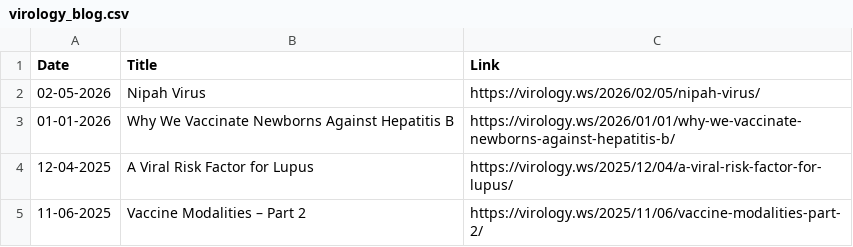
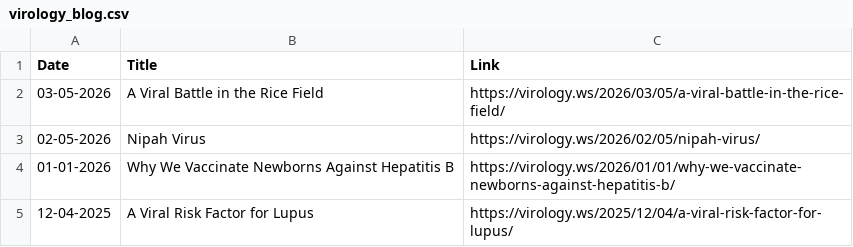
Before and after one commit to bbennett80/virology_blog, a CSV file: virology_blog.csv, drawn as a sheet; only a part is shown; the shorter side is filled out with more unchanged rows.

```diff
--- a/virology_blog.csv
+++ b/virology_blog.csv
@@ -1,2 +1,3 @@
 Date,Title,Link
+03-05-2026,A Viral Battle in the Rice Field,https://virology.ws/2026/03/05/a-viral-battle-in-the-rice-field/
 02-05-2026,Nipah Virus,https://virology.ws/2026/02/05/nipah-virus/
```
